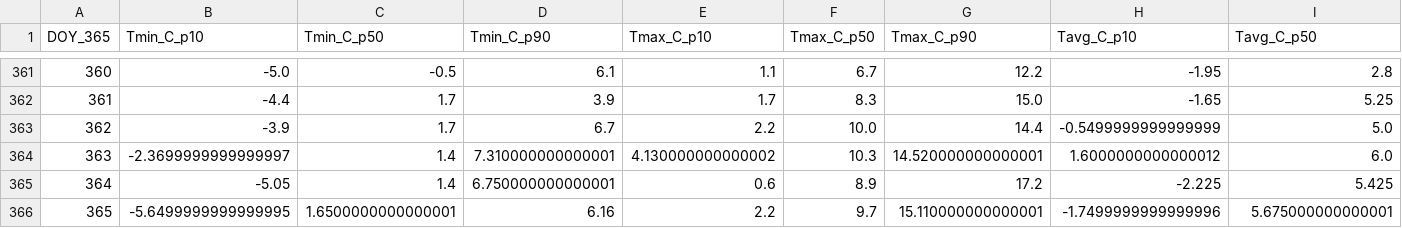
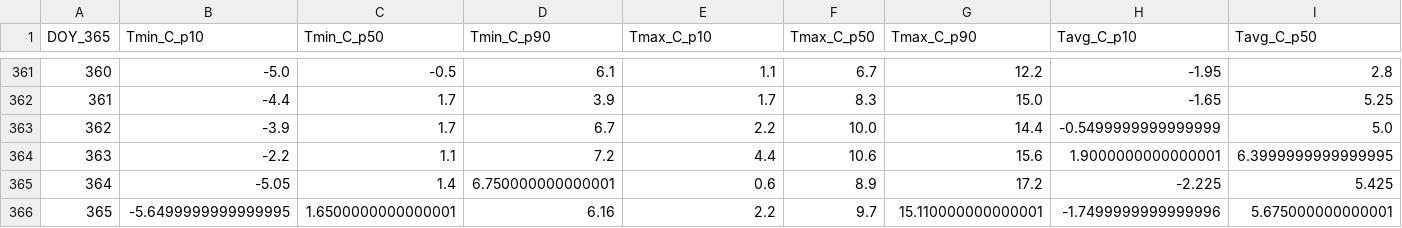
Before and after one commit to jp1309/arlington_weather, a CSV file: data/climatology_doy365_percentiles.csv, drawn as a sheet; only a part is shown, gaps mark what is left out; the diff covers the shown part only; the diff names each change by its address in the sheet, - before the commit and + after, or states it on an @@ line.

```diff
--- a/data/climatology_doy365_percentiles.csv
+++ b/data/climatology_doy365_percentiles.csv
-B364 (Tmin_C_p10): -2.3699999999999997
+B364 (Tmin_C_p10): -2.2
-C364 (Tmin_C_p50): 1.4
+C364 (Tmin_C_p50): 1.1
-D364 (Tmin_C_p90): 7.310000000000001
+D364 (Tmin_C_p90): 7.2
-E364 (Tmax_C_p10): 4.130000000000002
+E364 (Tmax_C_p10): 4.4
-F364 (Tmax_C_p50): 10.3
+F364 (Tmax_C_p50): 10.6
-G364 (Tmax_C_p90): 14.520000000000001
+G364 (Tmax_C_p90): 15.6
-H364 (Tavg_C_p10): 1.6000000000000012
+H364 (Tavg_C_p10): 1.9000000000000001
-I364 (Tavg_C_p50): 6.0
+I364 (Tavg_C_p50): 6.3999999999999995
```
Also changed, not shown: 2 edited cells elsewhere in this file, data/arlington_daily.csv, 2 other files.
